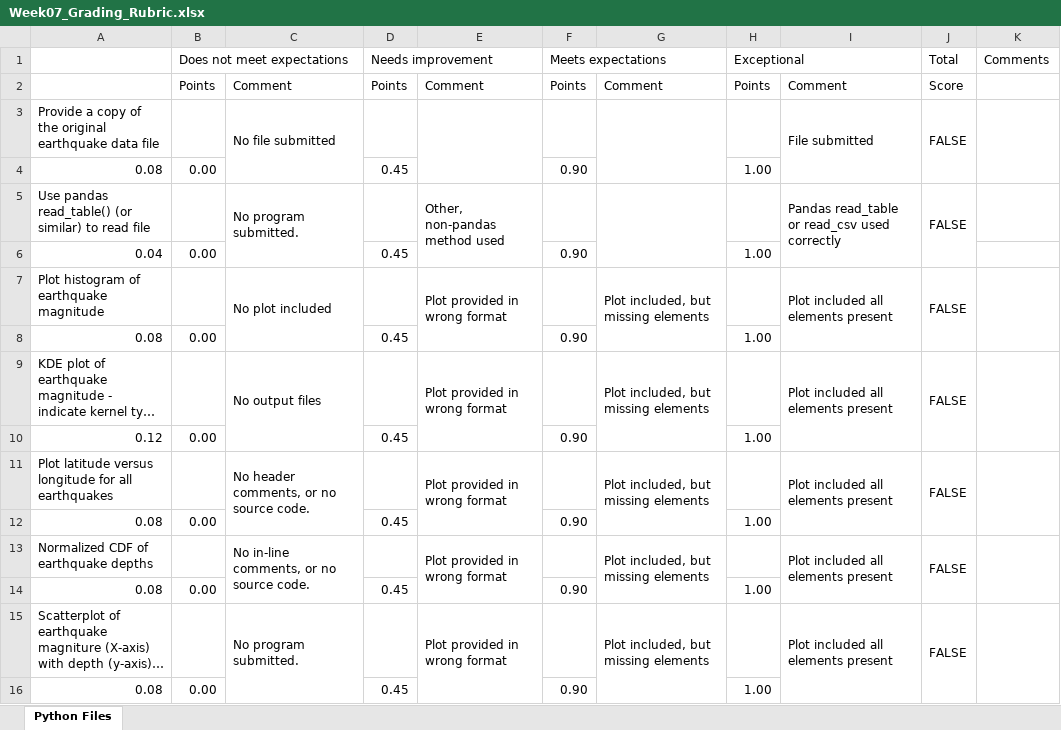
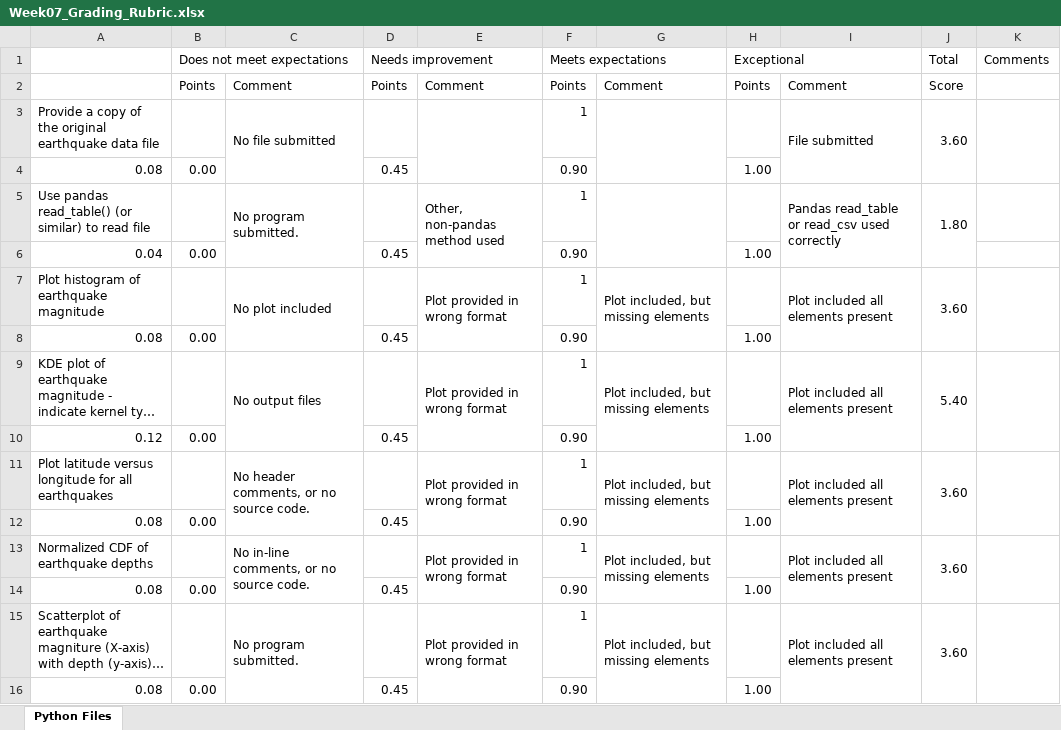
Before and after one commit to Environmental-Informatics/07-graphical-analysis-with-python-gargeyavunnava, an Excel workbook: Week07_Grading_Rubric.xlsx, sheet Python Files, drawn as a sheet; only a part is shown; long unchanged cells end in …; values as stored, in another font and other column widths than the file's, no cell formats; the diff covers the shown part only; the diff names each change by its address in the sheet, - before the commit and + after, or states it on an @@ line.

Commit message:
Added grading rubric

```diff
--- a/Week07_Grading_Rubric.xlsx (sheet Python Files)
+++ b/Week07_Grading_Rubric.xlsx (sheet Python Files)
-F3 (Meets expectations): (empty)
+F3 (Meets expectations): 1
-J3 (Total): FALSE
+J3 (Total): 3.60
-F5 (Meets expectations): (empty)
+F5 (Meets expectations): 1
-J5 (Total): FALSE
+J5 (Total): 1.80
-F7 (Meets expectations): (empty)
+F7 (Meets expectations): 1
-J7 (Total): FALSE
+J7 (Total): 3.60
-F9 (Meets expectations): (empty)
+F9 (Meets expectations): 1
-J9 (Total): FALSE
+J9 (Total): 5.40
-F11 (Meets expectations): (empty)
+F11 (Meets expectations): 1
-J11 (Total): FALSE
+J11 (Total): 3.60
-F13 (Meets expectations): (empty)
+F13 (Meets expectations): 1
-J13 (Total): FALSE
+J13 (Total): 3.60
-F15 (Meets expectations): (empty)
+F15 (Meets expectations): 1
-J15 (Total): FALSE
+J15 (Total): 3.60
```
Also changed, not shown: 18 edited cells elsewhere in this sheet, cell formats.
